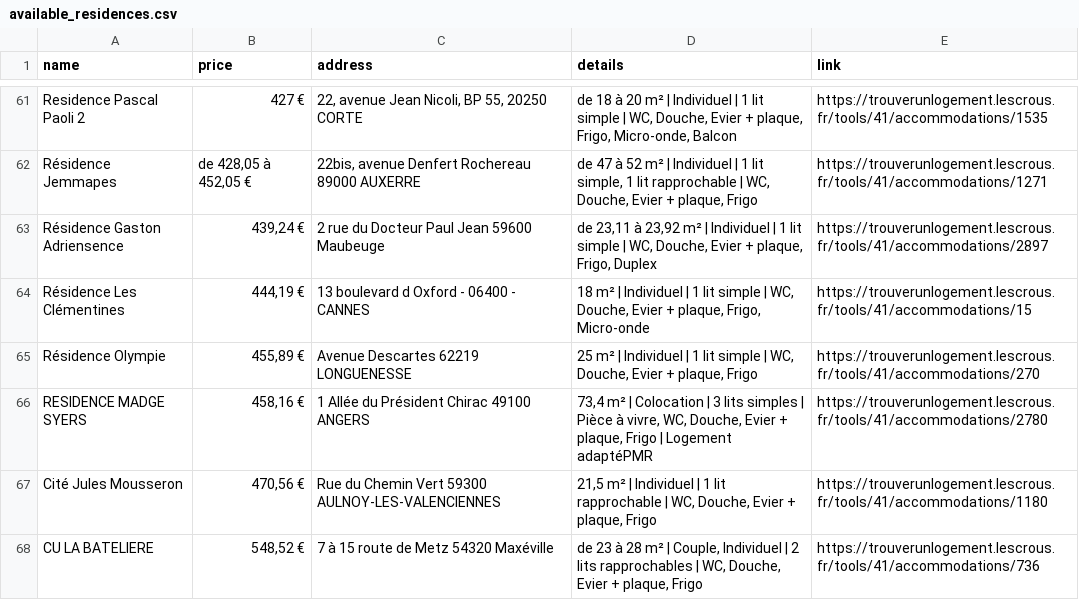
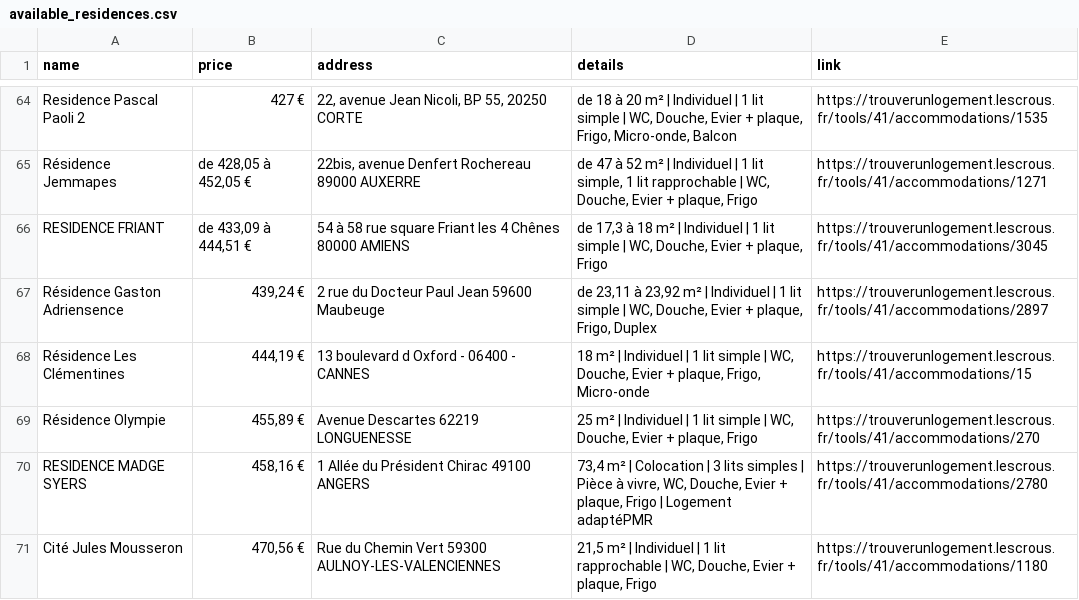
Before and after one commit to jabrane-me/crous-bot-notifier, a CSV file: available_residences.csv, drawn as a sheet; only a part is shown, gaps mark what is left out; the shorter side is filled out with more unchanged rows; the diff covers the shown part only.

```diff
--- a/available_residences.csv
+++ b/available_residences.csv
@@ -62,2 +65,3 @@ Residence Pascal Paoli 2,427 €,"22, avenue Jean Nicoli, BP 55, 20250 CORTE","d
 Résidence Jemmapes,"de 428,05 à 452,05 €","22bis, avenue Denfert Rochereau 89000 AUXERRE","de 47 à 52 m² | Individuel | 1 lit simple, 1 lit rapprochable | WC, Douche, Evier + plaque, Frigo",https://trouverunlogement.lescrous.fr/tools/41/accommodations/1271
+RESIDENCE FRIANT,"de 433,09 à 444,51 €",54 à 58 rue square Friant les 4 Chênes 80000 AMIENS,"de 17,3 à 18 m² | Individuel | 1 lit simple | WC, Douche, Evier + plaque, Frigo",https://trouverunlogement.lescrous.fr/tools/41/accommodations/3045
 Résidence Gaston Adriensence,"439,24 €",2 rue du Docteur Paul Jean 59600 Maubeuge,"de 23,11 à 23,92 m² | Individuel | 1 lit simple | WC, Douche, Evier + plaque, Frigo, Duplex",https://trouverunlogement.lescrous.fr/tools/41/accommodations/2897
```
Also changed, not shown: 4 added rows and 1 removed row elsewhere in this file.
